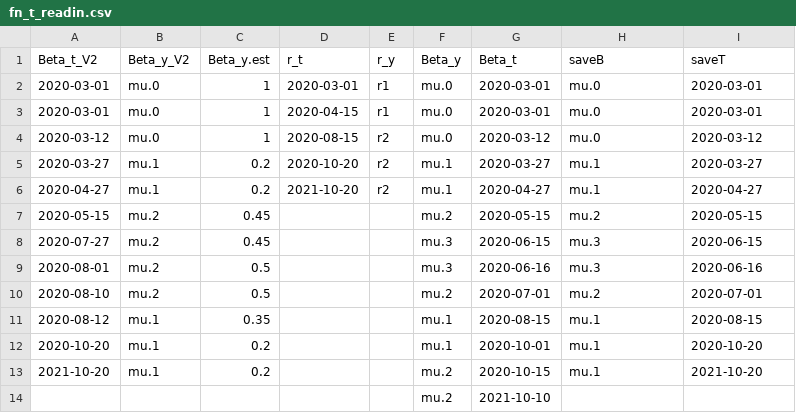
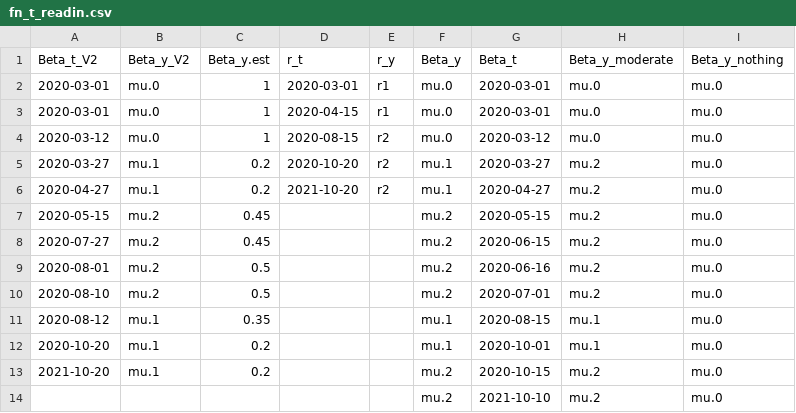
Before and after one commit to AbigailHorn/LACDPH_scenario_analysis_Sept2021, a CSV file: data/fn_t_readin.csv, drawn as a sheet.

```diff
--- a/data/fn_t_readin.csv
+++ b/data/fn_t_readin.csv
@@ -1,14 +1,14 @@
-Beta_t_V2,Beta_y_V2,Beta_y.est,r_t,r_y,Beta_y,Beta_t,saveB,saveT
-2020-03-01,mu.0,1,2020-03-01,r1,mu.0,2020-03-01,mu.0,2020-03-01
-2020-03-01,mu.0,1,2020-04-15,r1,mu.0,2020-03-01,mu.0,2020-03-01
-2020-03-12,mu.0,1,2020-08-15,r2,mu.0,2020-03-12,mu.0,2020-03-12
-2020-03-27,mu.1,0.2,2020-10-20,r2,mu.1,2020-03-27,mu.1,2020-03-27
-2020-04-27,mu.1,0.2,2021-10-20,r2,mu.1,2020-04-27,mu.1,2020-04-27
-2020-05-15,mu.2,0.45,,,mu.2,2020-05-15,mu.2,2020-05-15
-2020-07-27,mu.2,0.45,,,mu.3,2020-06-15,mu.3,2020-06-15
-2020-08-01,mu.2,0.5,,,mu.3,2020-06-16,mu.3,2020-06-16
-2020-08-10,mu.2,0.5,,,mu.2,2020-07-01,mu.2,2020-07-01
-2020-08-12,mu.1,0.35,,,mu.1,2020-08-15,mu.1,2020-08-15
-2020-10-20,mu.1,0.2,,,mu.1,2020-10-01,mu.1,2020-10-20
-2021-10-20,mu.1,0.2,,,mu.2,2020-10-15,mu.1,2021-10-20
-,,,,,mu.2,2021-10-10,,
+Beta_t_V2,Beta_y_V2,Beta_y.est,r_t,r_y,Beta_y,Beta_t,Beta_y_moderate,Beta_y_nothing
+2020-03-01,mu.0,1,2020-03-01,r1,mu.0,2020-03-01,mu.0,mu.0
+2020-03-01,mu.0,1,2020-04-15,r1,mu.0,2020-03-01,mu.0,mu.0
+2020-03-12,mu.0,1,2020-08-15,r2,mu.0,2020-03-12,mu.0,mu.0
+2020-03-27,mu.1,0.2,2020-10-20,r2,mu.1,2020-03-27,mu.2,mu.0
+2020-04-27,mu.1,0.2,2021-10-20,r2,mu.1,2020-04-27,mu.2,mu.0
+2020-05-15,mu.2,0.45,,,mu.2,2020-05-15,mu.2,mu.0
+2020-07-27,mu.2,0.45,,,mu.2,2020-06-15,mu.2,mu.0
+2020-08-01,mu.2,0.5,,,mu.2,2020-06-16,mu.2,mu.0
+2020-08-10,mu.2,0.5,,,mu.2,2020-07-01,mu.2,mu.0
+2020-08-12,mu.1,0.35,,,mu.1,2020-08-15,mu.1,mu.0
+2020-10-20,mu.1,0.2,,,mu.1,2020-10-01,mu.1,mu.0
+2021-10-20,mu.1,0.2,,,mu.2,2020-10-15,mu.2,mu.0
+,,,,,mu.2,2021-10-10,mu.2,mu.0
```
Also changed, not shown: 28 other files.
